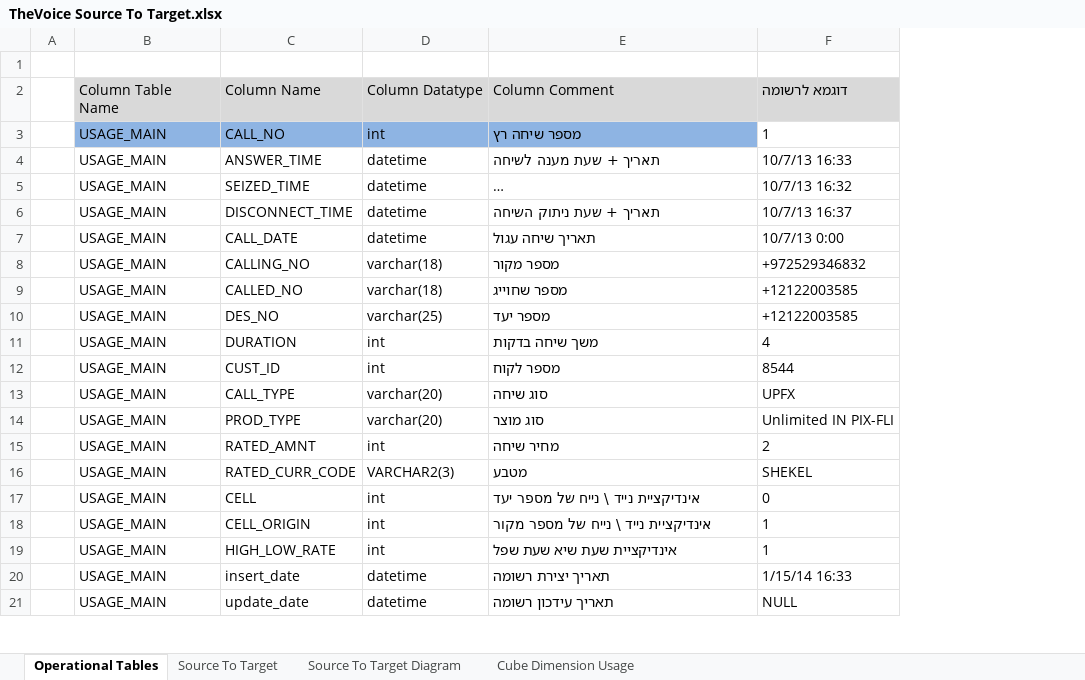
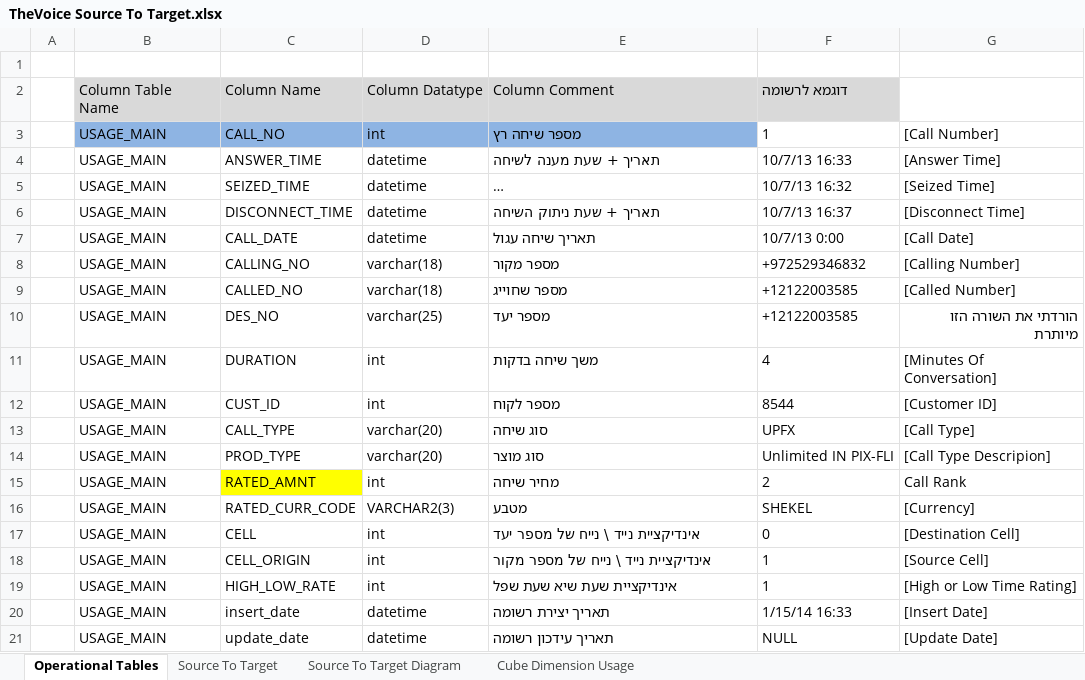
Before and after one commit to Eransito1988/ETL_Process, an Excel workbook: TheVoice Source To Target.xlsx, sheet Operational Tables, drawn as a sheet; only a part is shown; long unchanged cells end in …; values as stored, in another font and other column widths than the file's, no borders; the diff names each change by its address in the sheet, - before the commit and + after, or states it on an @@ line.

```diff
--- a/TheVoice Source To Target.xlsx (sheet Operational Tables)
+++ b/TheVoice Source To Target.xlsx (sheet Operational Tables)
+column G, rows 3-21: [Call Number] | [Answer Time] | [Seized Time] | [Disconnect Time] | [Call Date] | [Calling Number] | [Called Number] | הורדתי את השורה הזו מיותרת | [Minutes Of Conversation] | [Customer ID] | [Call Type] | [Call Type Descripion] | Call Rank | [Currency] | [Destination Cell] | [Source Cell] | [High or Low Time Rating] | [Insert Date] | [Update Date]
-C15 fill: none
+C15 fill: #FFFF00
```
Also changed, not shown: 14 other files.
